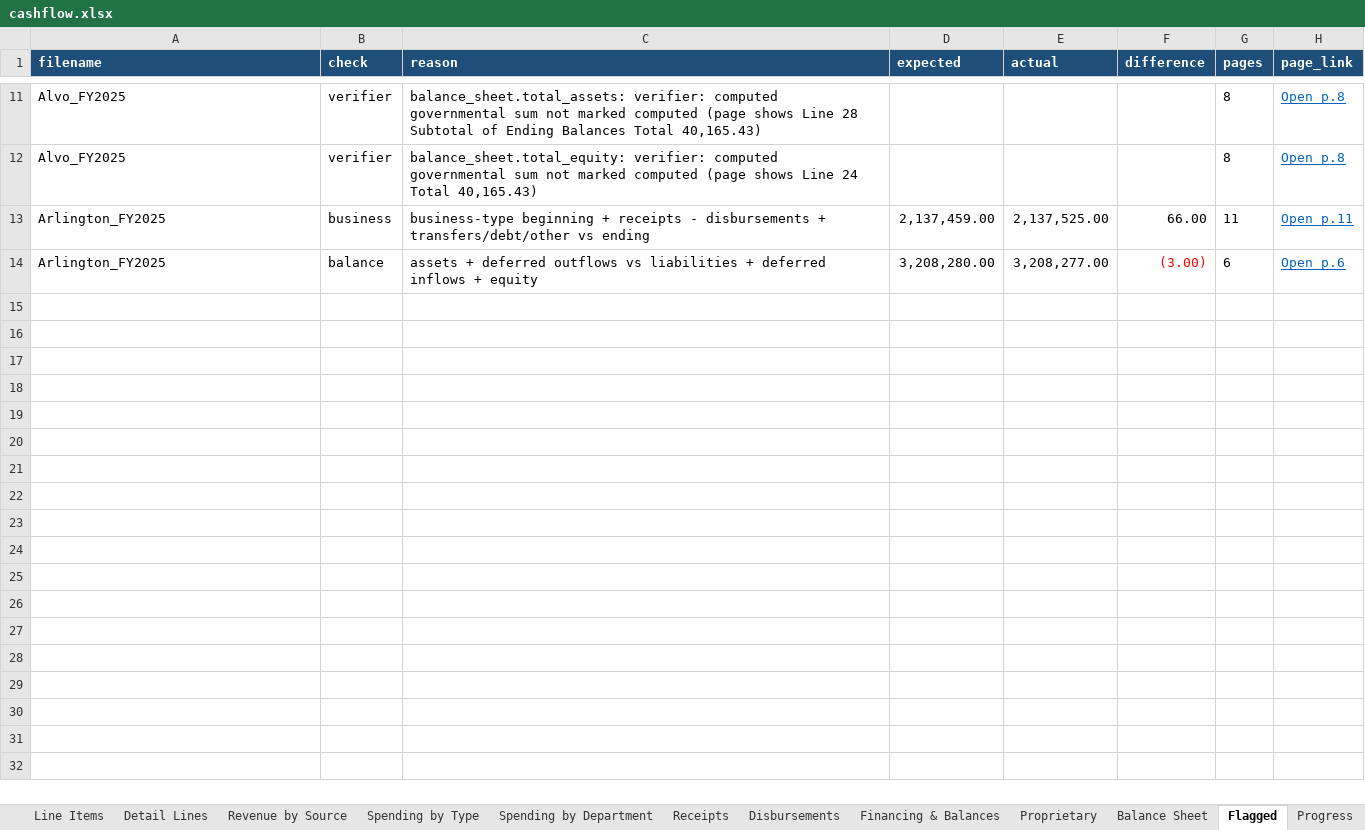
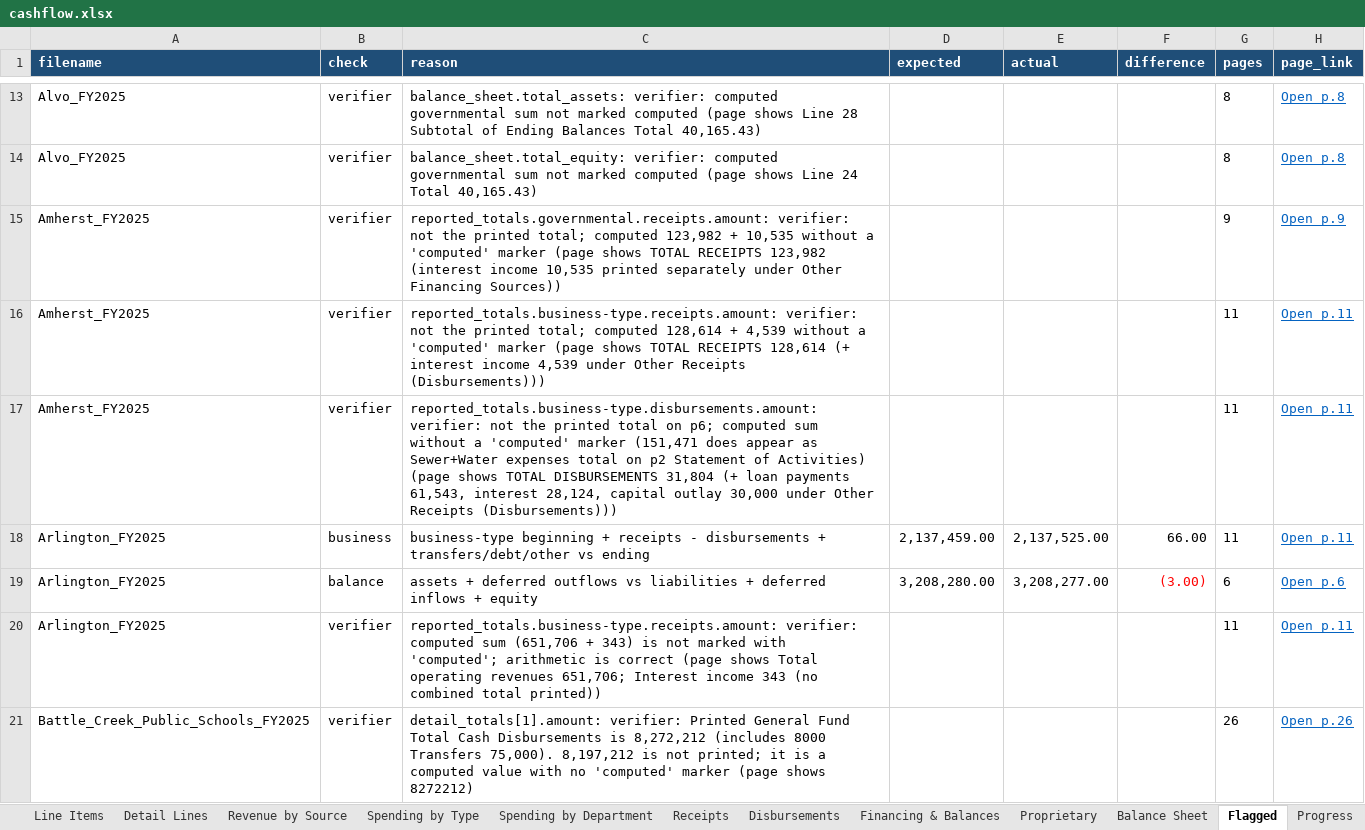
Before and after one commit to trltrl12/Nebraska-Audit, an Excel workbook: output/cashflow.xlsx, sheet Flagged, drawn as a sheet; only a part is shown, gaps mark what is left out; values as stored, in another font and other column widths than the file's, no borders; the diff covers the shown part only; the diff names each change by its address in the sheet, - before the commit and + after, or states it on an @@ line.

```diff
--- a/output/cashflow.xlsx (sheet Flagged)
+++ b/output/cashflow.xlsx (sheet Flagged)
+row 15: Amherst_FY2025 | verifier | reported_totals.governmental.receipts.amount: verifier: not the printed total; computed 123,982 + 10,535 without a 'computed' marker (page shows TOTAL RECEIPTS 123,982 (interest income 10,535 printed separately under Other Financing Sources)) |  |  |  | 9 | Open p.9
+row 16: Amherst_FY2025 | verifier | reported_totals.business-type.receipts.amount: verifier: not the printed total; computed 128,614 + 4,539 without a 'computed' marker (page shows TOTAL RECEIPTS 128,614 (+ interest income 4,539 under Other Receipts (Disbursements))) |  |  |  | 11 | Open p.11
+row 17: Amherst_FY2025 | verifier | reported_totals.business-type.disbursements.amount: verifier: not the printed total on p6; computed sum without a 'computed' marker (151,471 does appear as Sewer+Water expenses total on p2 Statement of Activities) (page shows TOTAL DISBURSEMENTS 31,804 (+ loan payments 61,543, interest 28,124, capital outlay 30,000 under Other Receipts (Disbursements))) |  |  |  | 11 | Open p.11
+row 20: Arlington_FY2025 | verifier | reported_totals.business-type.receipts.amount: verifier: computed sum (651,706 + 343) is not marked with 'computed'; arithmetic is correct (page shows Total operating revenues 651,706; Interest income 343 (no combined total printed)) |  |  |  | 11 | Open p.11
+row 21: Battle_Creek_Public_Schools_FY2025 | verifier | detail_totals[1].amount: verifier: Printed General Fund Total Cash Disbursements is 8,272,212 (includes 8000 Transfers 75,000). 8,197,212 is not printed; it is a computed value with no 'computed' marker (page shows 8272212) |  |  |  | 26 | Open p.26
```
Also changed, not shown: 8 added rows elsewhere in this sheet, sheet Review, sheet Progress, sheet Summary, 4 other files.
